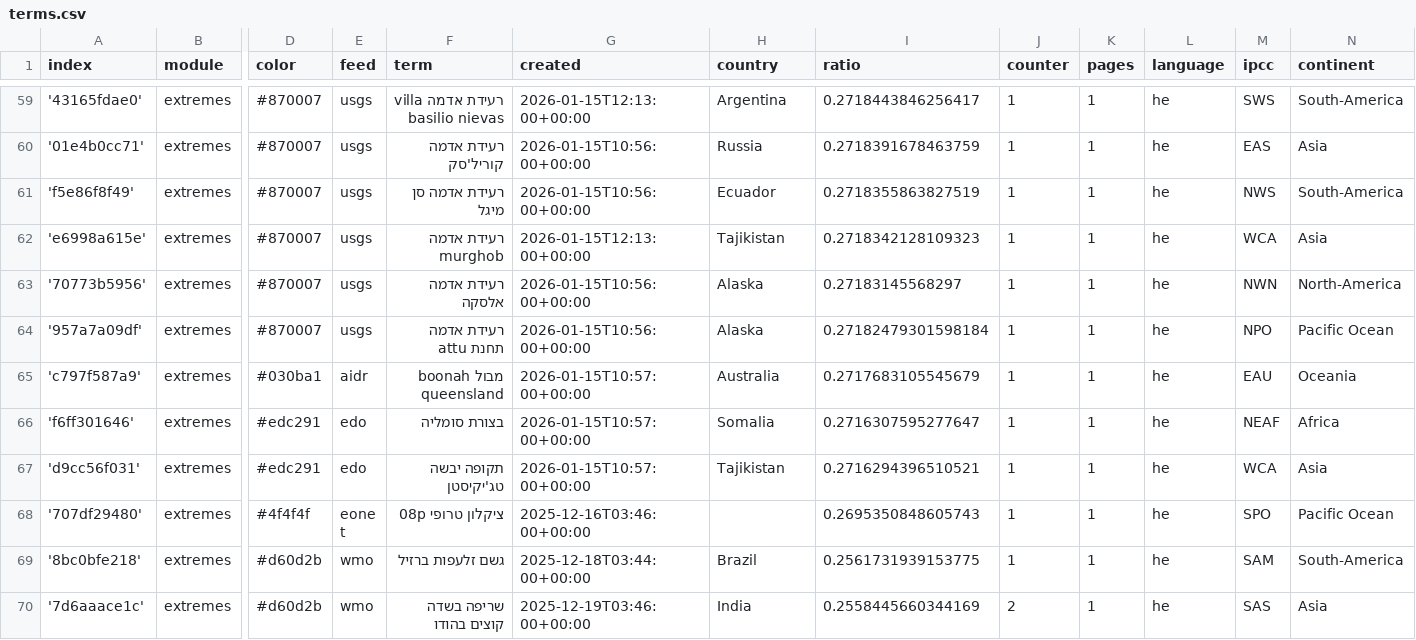
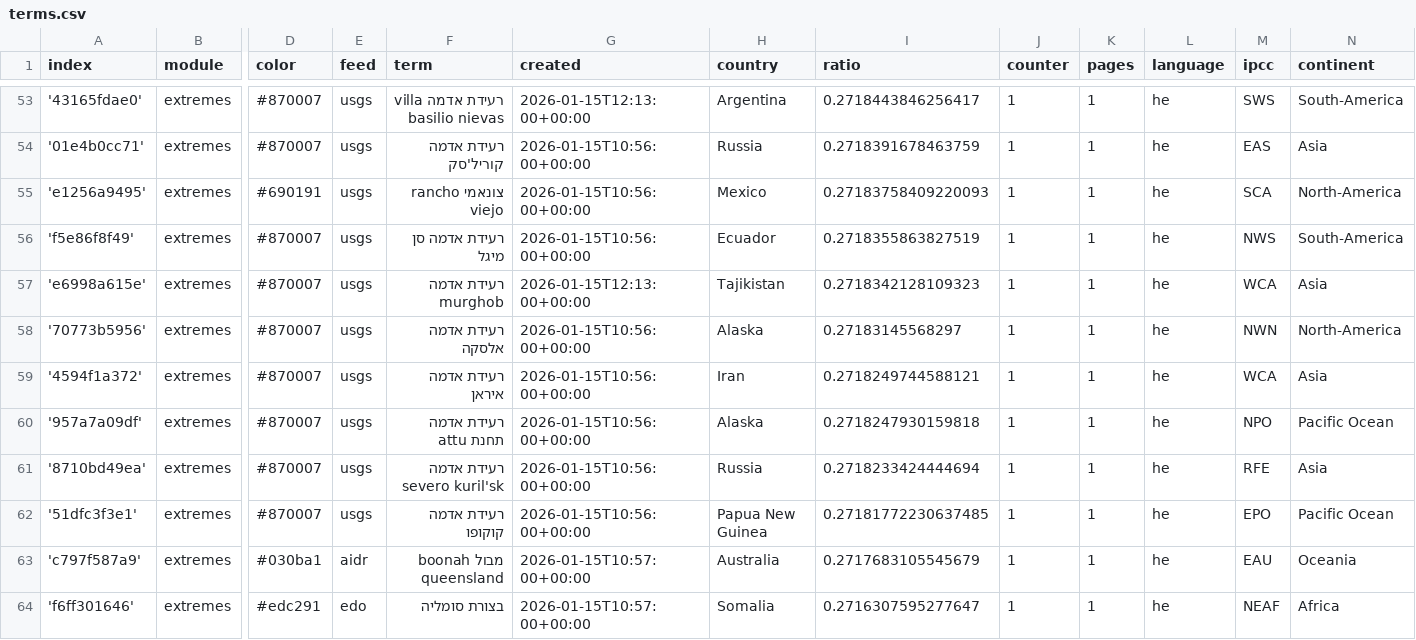
Before and after one commit to picawe-news/hebrewExtremes, a CSV file: terms.csv, drawn as a sheet; only a part is shown, gaps mark what is left out; the shorter side is filled out with more unchanged rows; addresses are those after the commit; rows hold the shown columns only; the diff covers the shown part only; the diff names each change by its address in the sheet, - before the commit and + after, or states it on an @@ line.

```diff
--- a/terms.csv
+++ b/terms.csv
+row 55: 'e1256a9495' | extremes | #690191 | usgs | צונאמי rancho viejo | 2026-01-15T10:56:00+00:00 | Mexico | 0.27183758409220093 | 1 | 1 | he | SCA | North-America
+row 59: '4594f1a372' | extremes | #870007 | usgs | רעידת אדמה איראן | 2026-01-15T10:56:00+00:00 | Iran | 0.2718249744588121 | 1 | 1 | he | WCA | Asia
-I60 (ratio): 0.27182479301598184
+I60 (ratio): 0.2718247930159818
+row 61: '8710bd49ea' | extremes | #870007 | usgs | רעידת אדמה severo kuril'sk | 2026-01-15T10:56:00+00:00 | Russia | 0.2718233424444694 | 1 | 1 | he | RFE | Asia
+row 62: '51dfc3f3e1' | extremes | #870007 | usgs | רעידת אדמה קוקופו | 2026-01-15T10:56:00+00:00 | Papua New Guinea | 0.27181772230637485 | 1 | 1 | he | EPO | Pacific Ocean
```
Also changed, not shown: 6 removed rows and 7 edited cells elsewhere in this file.
